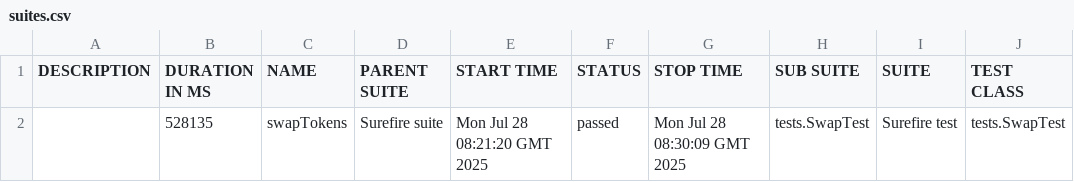
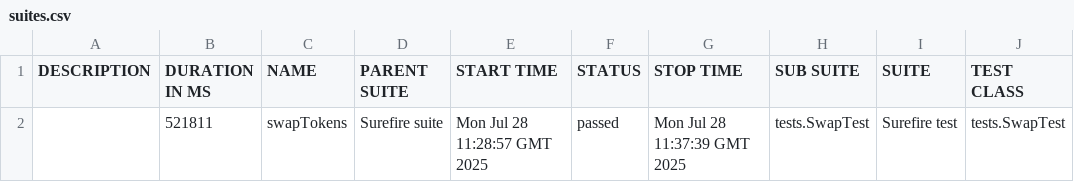
Before and after one commit to Aloshya-QA/AtlantisDEX, a CSV file: 8/data/suites.csv, drawn as a sheet; only a part is shown; the diff names each change by its address in the sheet, - before the commit and + after, or states it on an @@ line.

```diff
--- a/8/data/suites.csv
+++ b/8/data/suites.csv
-B2 (DURATION IN MS): 528135
+B2 (DURATION IN MS): 521811
-E2 (START TIME): Mon Jul 28 08:21:20 GMT 2025
+E2 (START TIME): Mon Jul 28 11:28:57 GMT 2025
-G2 (STOP TIME): Mon Jul 28 08:30:09 GMT 2025
+G2 (STOP TIME): Mon Jul 28 11:37:39 GMT 2025
```
Also changed, not shown: 26 other files.
